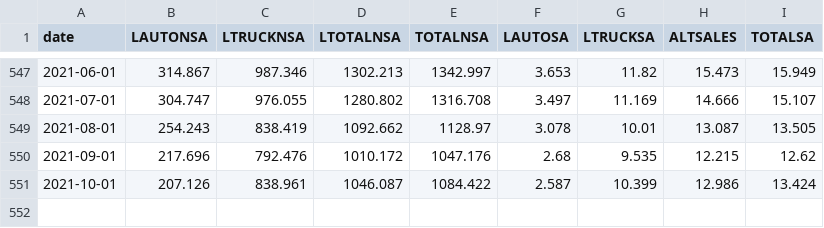
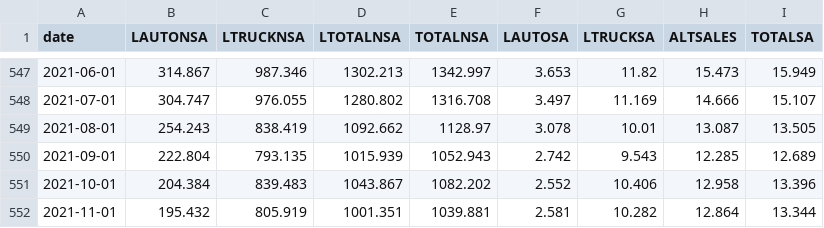
Before and after one commit to SymmetricSymplectic/AsApAnalytics, a CSV file: DATA/autos.csv, drawn as a sheet; only a part is shown, gaps mark what is left out.

```diff
--- a/DATA/autos.csv
+++ b/DATA/autos.csv
@@ -549,3 +549,4 @@
 2021-08-01,254.243,838.419,1092.662,1128.97,3.078,10.01,13.087,13.505
-2021-09-01,217.696,792.476,1010.172,1047.176,2.68,9.535,12.215,12.62
-2021-10-01,207.126,838.961,1046.087,1084.422,2.587,10.399,12.986,13.424
+2021-09-01,222.804,793.135,1015.939,1052.943,2.742,9.543,12.285,12.689
+2021-10-01,204.384,839.483,1043.867,1082.202,2.552,10.406,12.958,13.396
+2021-11-01,195.432,805.919,1001.351,1039.881,2.581,10.282,12.864,13.344
```
Also changed, not shown: DATA/businessSalesInv.csv, DATA/indices.csv, 6 other files.
